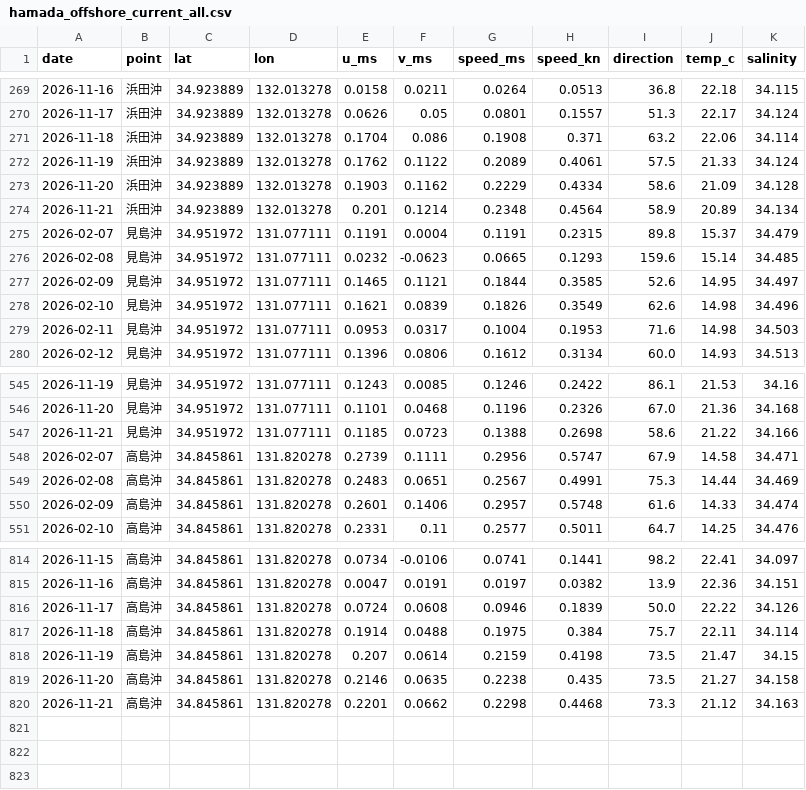
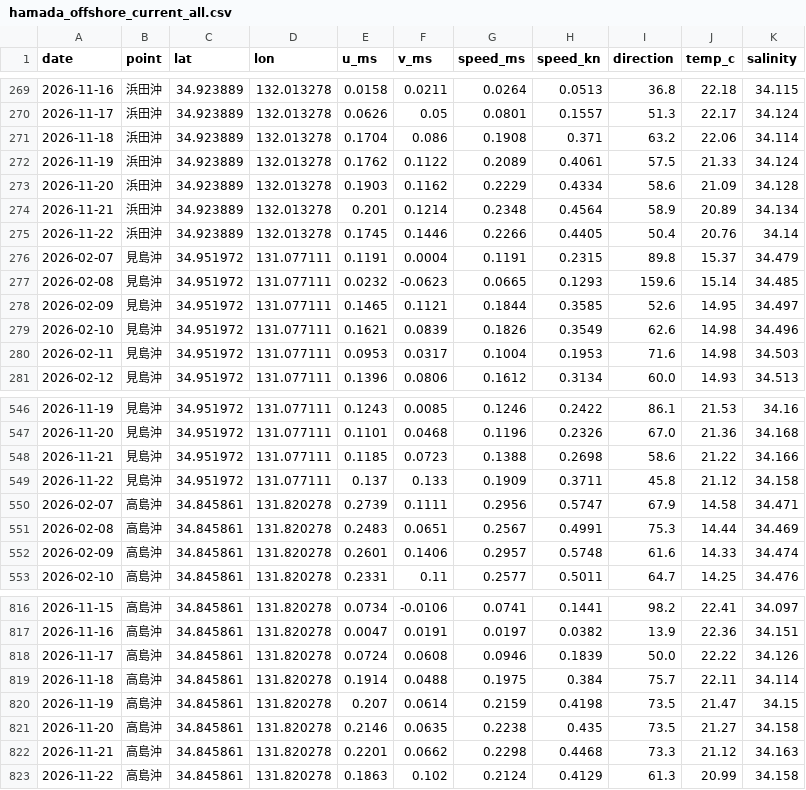
Before and after one commit to supergonti/hamada_offshore_current, a CSV file: data/hamada_offshore_current_all.csv, drawn as a sheet; only a part is shown, gaps mark what is left out; the diff names each change by its address in the sheet, - before the commit and + after, or states it on an @@ line.

```diff
--- a/data/hamada_offshore_current_all.csv
+++ b/data/hamada_offshore_current_all.csv
+row 275: 2026-11-22 | 浜田沖 | 34.923889 | 132.013278 | 0.1745 | 0.1446 | 0.2266 | 0.4405 | 50.4 | 20.76 | 34.14
+row 549: 2026-11-22 | 見島沖 | 34.951972 | 131.077111 | 0.137 | 0.133 | 0.1909 | 0.3711 | 45.8 | 21.12 | 34.158
+row 823: 2026-11-22 | 高島沖 | 34.845861 | 131.820278 | 0.1863 | 0.102 | 0.2124 | 0.4129 | 61.3 | 20.99 | 34.158
```
